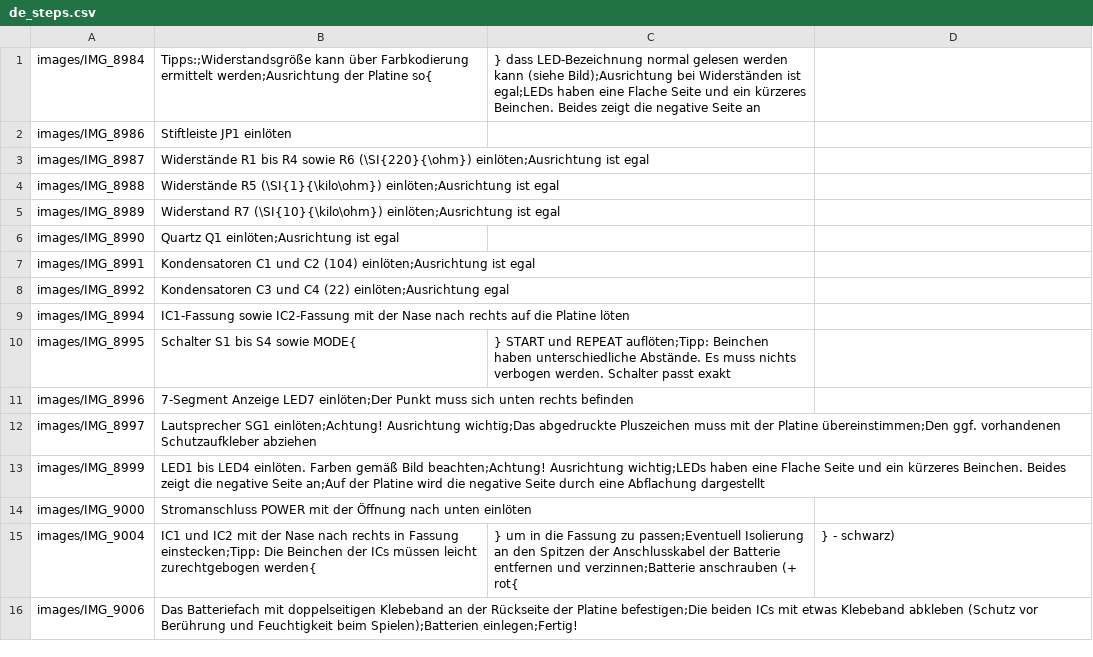
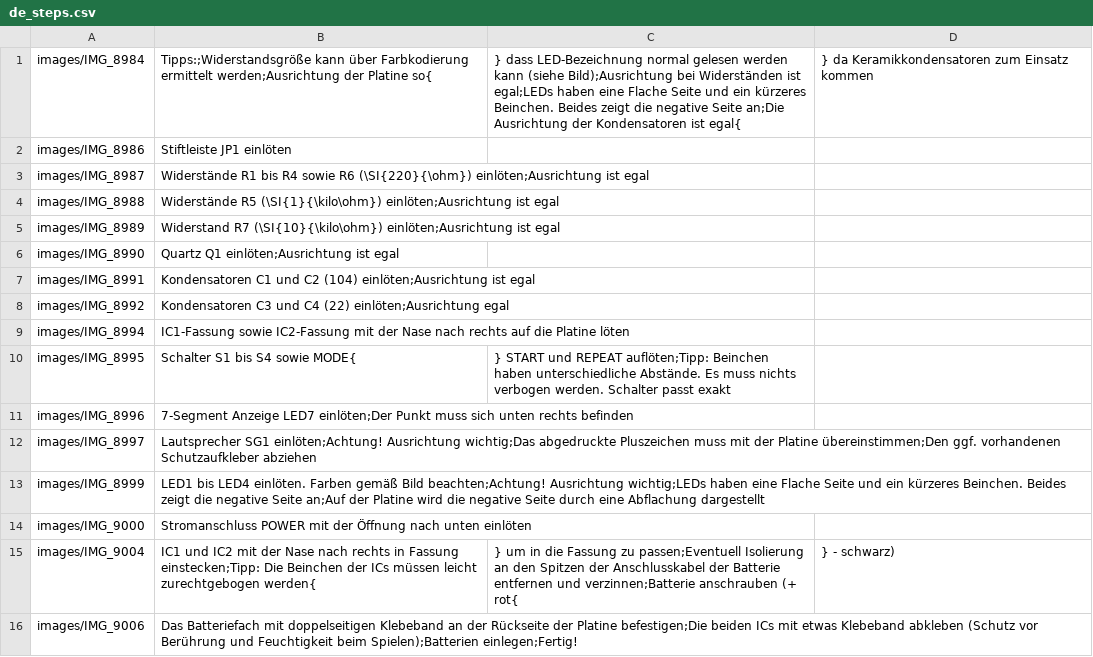
Before and after one commit to Binary-Kitchen/SolderingTutorial, a CSV file: PushItDIP/manual/configuration/de_steps.csv, drawn as a sheet.

Commit message:
PushItDIP: Added additional hint regarding capacitors

```diff
--- a/PushItDIP/manual/configuration/de_steps.csv
+++ b/PushItDIP/manual/configuration/de_steps.csv
@@ -1,2 +1,2 @@
-images/IMG_8984,Tipps:;Widerstandsgröße kann über Farbkodierung ermittelt werden;Ausrichtung der Platine so{,} dass LED-Bezeichnung normal gelesen werden kann (siehe Bild);Ausrichtung bei Widerständen ist egal;LEDs haben eine Flache Seite und ein kürzeres Beinchen. Beides zeigt die negative Seite an
+images/IMG_8984,Tipps:;Widerstandsgröße kann über Farbkodierung ermittelt werden;Ausrichtung der Platine so{,} dass LED-Bezeichnung normal gelesen werden kann (siehe Bild);Ausrichtung bei Widerständen ist egal;LEDs haben eine Flache Seite und ein kürzeres Beinchen. Beides zeigt die negative Seite an;Die Ausrichtung der Kondensatoren ist egal{,} da Keramikkondensatoren zum Einsatz kommen
 images/IMG_8986,Stiftleiste JP1 einlöten
```
Also changed, not shown: 1 other file.
